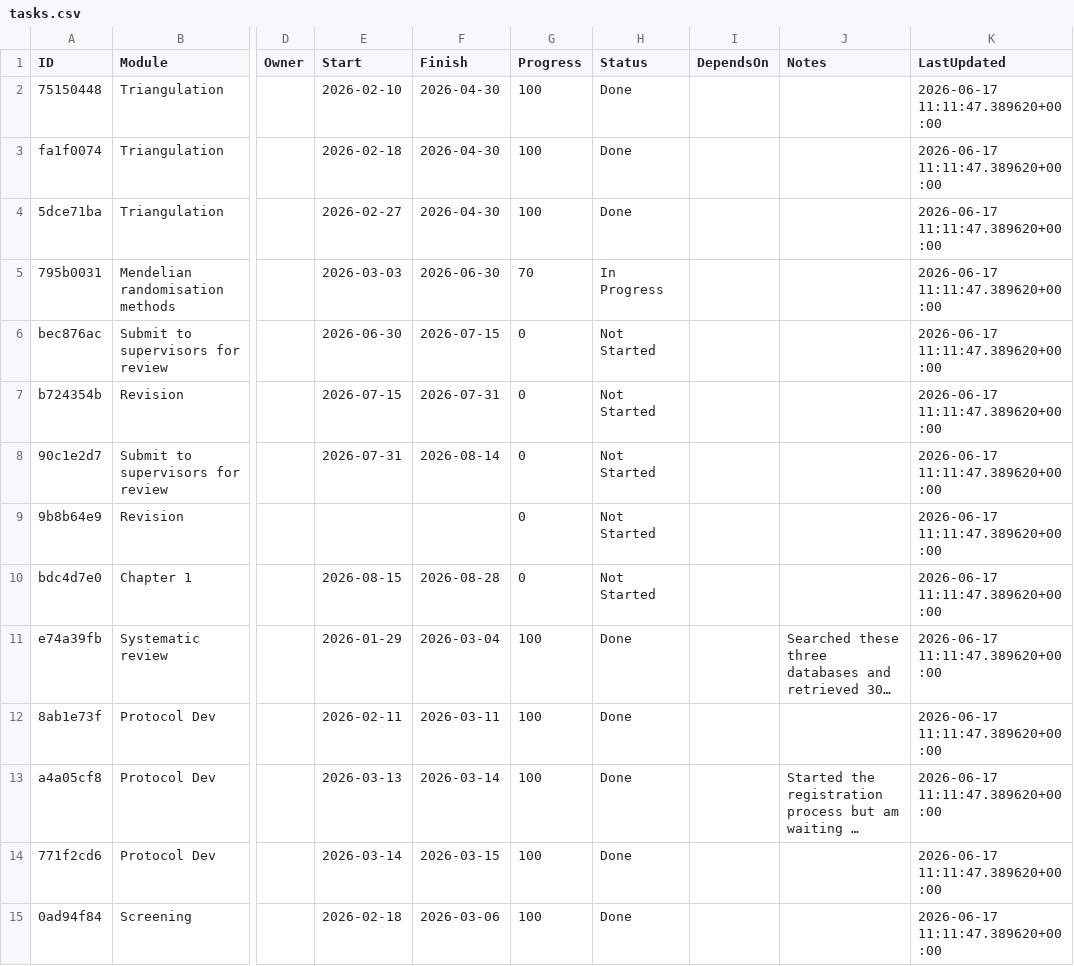
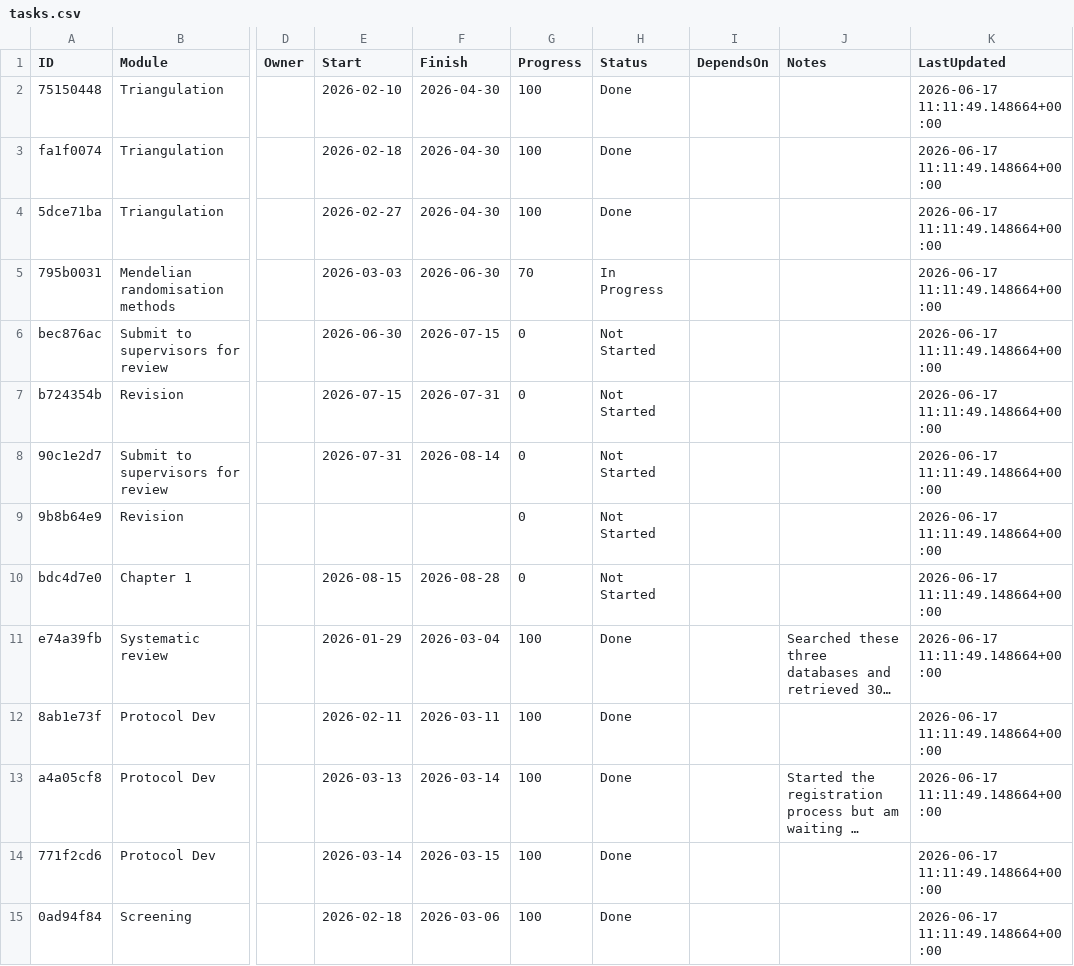
Before and after one commit to winfrednyoroka/project_tracker, a CSV file: data/tasks.csv, drawn as a sheet; only a part is shown, gaps mark what is left out; long unchanged cells end in …; the diff covers the shown part only; the diff names each change by its address in the sheet, - before the commit and + after, or states it on an @@ line.

```diff
--- a/data/tasks.csv
+++ b/data/tasks.csv
-K2:K15 (LastUpdated): 2026-06-17 11:11:47.389620+00:00
+K2:K15 (LastUpdated): 2026-06-17 11:11:49.148664+00:00
```
Also changed, not shown: 73 edited cells elsewhere in this file.
